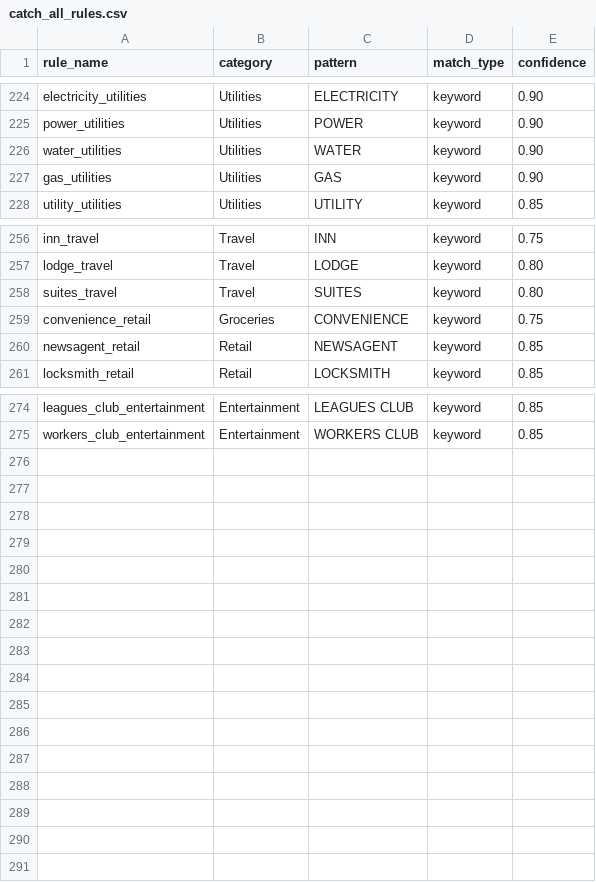
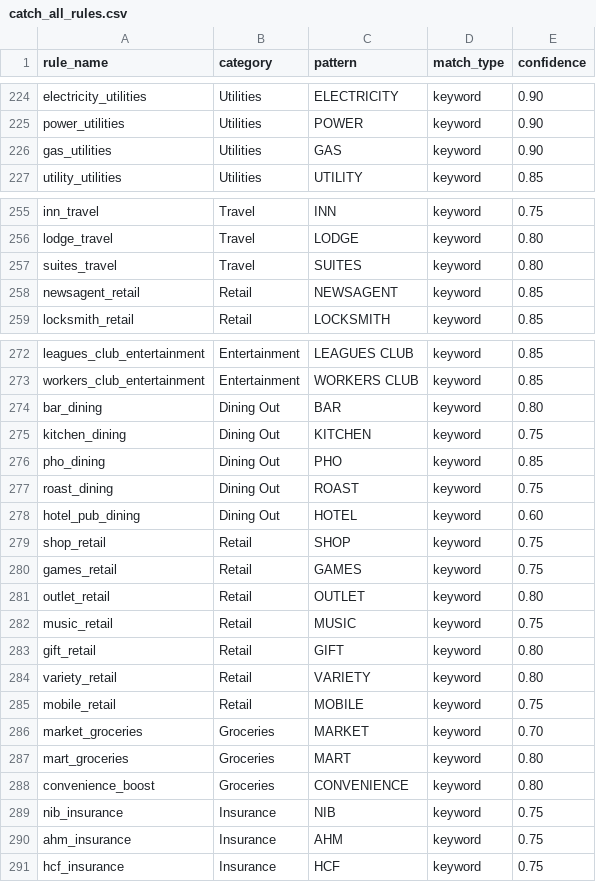
Before and after one commit to EliamZhang/ServiFlow-AI, a CSV file: catch_all_engine/resources/catch_all_rules.csv, drawn as a sheet; only a part is shown, gaps mark what is left out; removed rows and columns are numbered as before the commit, all else as after; the diff names each change by its address in the sheet, - before the commit and + after, or states it on an @@ line.

Commit message:
分类优化：修复 KB 错误分类 + 补充缺失商户 + 新增兜底规则
- merchant_kb.csv: 5 条类别修正 + 12 条关键词补全 + 27 条新增商户
- catch_all_rules.csv: 删除 water_utilities + 新增 18 条 Dining Out/Retail/Groceries/Insurance 规则
- all_other_credit_rules.csv: 新增 INTEREST PAID → All Other Credits

```diff
--- a/catch_all_engine/resources/catch_all_rules.csv
+++ b/catch_all_engine/resources/catch_all_rules.csv
-row 226: water_utilities | Utilities | WATER | keyword | 0.90
-row 259: convenience_retail | Groceries | CONVENIENCE | keyword | 0.75
+row 274: bar_dining | Dining Out | BAR | keyword | 0.80
+row 275: kitchen_dining | Dining Out | KITCHEN | keyword | 0.75
+row 276: pho_dining | Dining Out | PHO | keyword | 0.85
+row 277: roast_dining | Dining Out | ROAST | keyword | 0.75
+row 278: hotel_pub_dining | Dining Out | HOTEL | keyword | 0.60
+row 279: shop_retail | Retail | SHOP | keyword | 0.75
+row 280: games_retail | Retail | GAMES | keyword | 0.75
+row 281: outlet_retail | Retail | OUTLET | keyword | 0.80
+row 282: music_retail | Retail | MUSIC | keyword | 0.75
+row 283: gift_retail | Retail | GIFT | keyword | 0.80
+row 284: variety_retail | Retail | VARIETY | keyword | 0.80
+row 285: mobile_retail | Retail | MOBILE | keyword | 0.75
+row 286: market_groceries | Groceries | MARKET | keyword | 0.70
+row 287: mart_groceries | Groceries | MART | keyword | 0.80
+row 288: convenience_boost | Groceries | CONVENIENCE | keyword | 0.80
+row 289: nib_insurance | Insurance | NIB | keyword | 0.75
+row 290: ahm_insurance | Insurance | AHM | keyword | 0.75
+row 291: hcf_insurance | Insurance | HCF | keyword | 0.75
```
Also changed, not shown: all_other_credit_engine/resources/all_other_credit_rules.csv.
